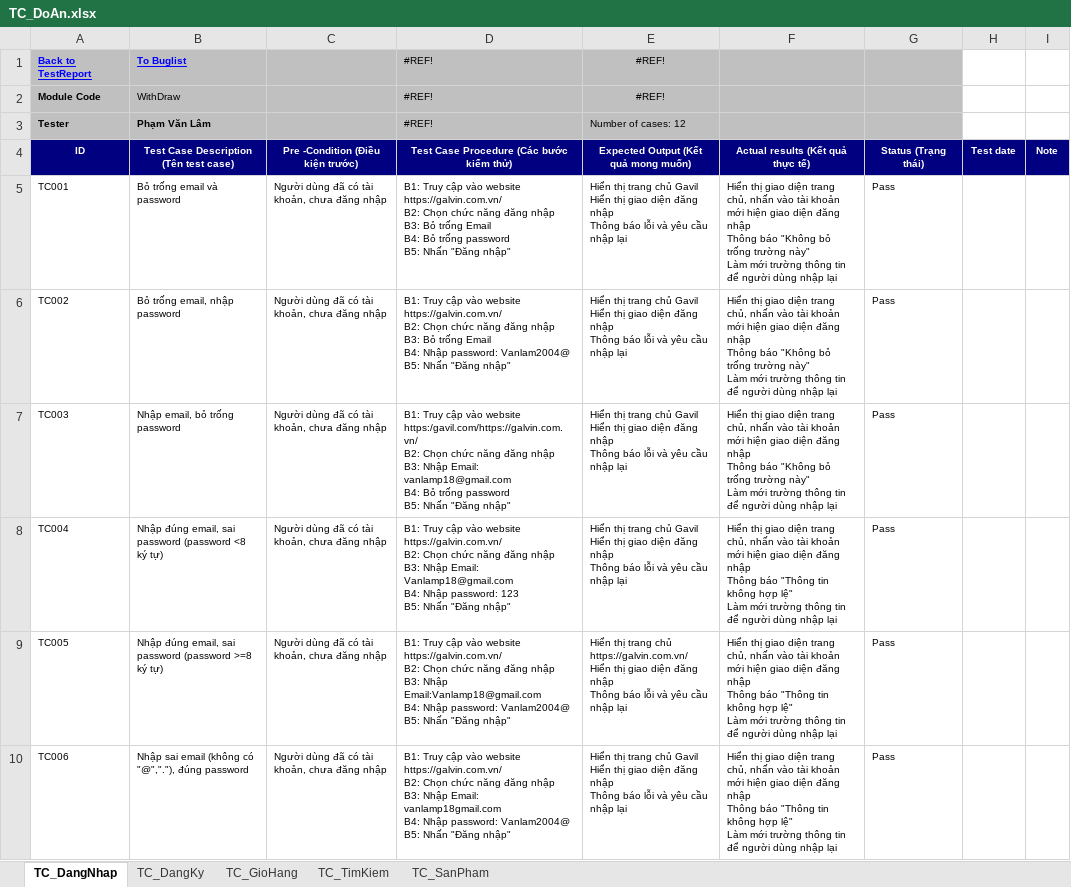
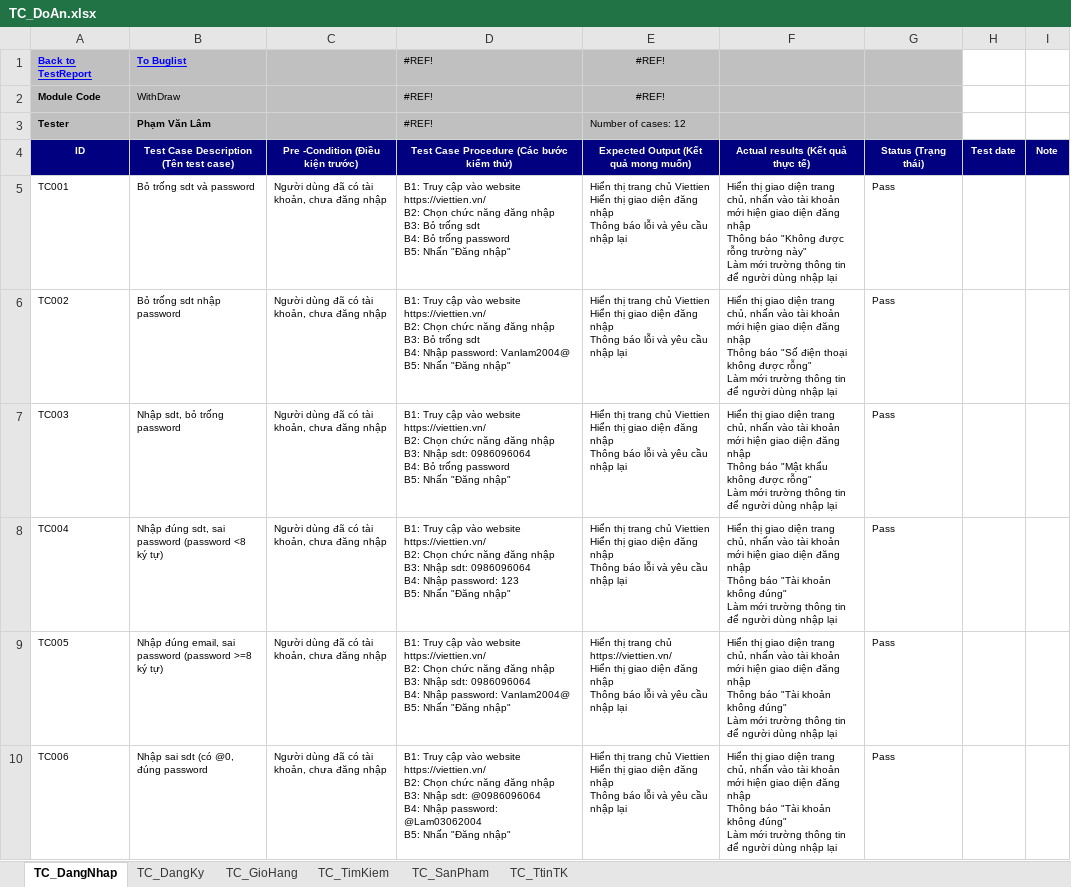
Before and after one commit to vanlampham2004/DoAn4_PhamVanLam, an Excel workbook: TC_DoAn.xlsx, sheet TC_DangNhap, drawn as a sheet; only a part is shown; values as stored, in another font and other column widths than the file's, no borders; ↵ is a line break in a cell; the diff covers the shown part only; the diff names each change by its address in the sheet, - before the commit and + after, or states it on an @@ line.

```diff
--- a/TC_DoAn.xlsx (sheet TC_DangNhap)
+++ b/TC_DoAn.xlsx (sheet TC_DangNhap)
+sheet tab: TC_TtinTK
-B5: Bỏ trống email và password
+B5: Bỏ trống sdt và password
-D5: …vào website https://galvin.com.vn/ ↵ B2: Chọn chức năng đăng nhập ↵ B3: Bỏ trống Email ↵ B4: Bỏ…
+D5: …vào website https://viettien.vn/ ↵ B2: Chọn chức năng đăng nhập ↵ B3: Bỏ trống sdt ↵ B4: Bỏ…
-E5:E8: …trang chủ Gavil ↵ Hiển thị…
+E5:E8: …trang chủ Viettien ↵ Hiển thị…
-F5 (Actual results (Kết quả thực tế)): …báo "Không bỏ trống trường này"…
+F5 (Actual results (Kết quả thực tế)): …báo "Không được rỗng trường này"…
-B6: Bỏ trống email, nhập password
+B6: Bỏ trống sdt nhập password
-D6: …vào website https://galvin.com.vn/ ↵ B2: Chọn chức năng đăng nhập ↵ B3: Bỏ trống Email ↵ B4: Nhập…
+D6: …vào website https://viettien.vn/ ↵ B2: Chọn chức năng đăng nhập ↵ B3: Bỏ trống sdt ↵ B4: Nhập…
-F6 (Actual results (Kết quả thực tế)): …Thông báo "Không bỏ trống trường này" ↵ Làm mới…
+F6 (Actual results (Kết quả thực tế)): …Thông báo "Số điện thoại không được rỗng" ↵ Làm mới…
-B7: Nhập email, bỏ trống password
+B7: Nhập sdt, bỏ trống password
-D7: …vào website https:/gavil.com/https://galvin.com.vn/ ↵ B2: Chọn chức năng đăng nhập ↵ B3: Nhập Email: vanlamp18@gmail.com ↵ B4: Bỏ…
+D7: …vào website https://viettien.vn/ ↵ B2: Chọn chức năng đăng nhập ↵ B3: Nhập sdt: 0986096064 ↵ B4: Bỏ…
-F7 (Actual results (Kết quả thực tế)): …Thông báo "Không bỏ trống trường này" ↵ Làm mới…
+F7 (Actual results (Kết quả thực tế)): …Thông báo "Mật khẩu không được rỗng" ↵ Làm mới…
-B8: Nhập đúng email, sai password…
+B8: Nhập đúng sdt, sai password…
-D8: …vào website https://galvin.com.vn/ ↵ B2: Chọn chức năng đăng nhập ↵ B3: Nhập Email: Vanlamp18@gmail.com ↵ B4: Nhập…
+D8: …vào website https://viettien.vn/ ↵ B2: Chọn chức năng đăng nhập ↵ B3: Nhập sdt: 0986096064 ↵ B4: Nhập…
-F8:F10 (Actual results (Kết quả thực tế)): …Thông báo "Thông tin không hợp lệ" ↵ Làm mới…
+F8:F10 (Actual results (Kết quả thực tế)): …Thông báo "Tài khoản không đúng" ↵ Làm mới…
-D9: …vào website https://galvin.com.vn/ ↵ B2: Chọn chức năng đăng nhập ↵ B3: Nhập Email:Vanlamp18@gmail.com ↵ B4: Nhập…
+D9: …vào website https://viettien.vn/ ↵ B2: Chọn chức năng đăng nhập ↵ B3: Nhập sdt: 0986096064 ↵ B4: Nhập…
-E9: …trang chủ https://galvin.com.vn/ ↵ Hiển thị…
+E9: …trang chủ https://viettien.vn/ ↵ Hiển thị…
-B10: Nhập sai email (không có "@","."), đúng password
+B10: Nhập sai sdt (có @0, đúng password
-D10: …vào website https://galvin.com.vn/ ↵ B2: Chọn chức năng đăng nhập ↵ B3: Nhập Email: vanlamp18gmail.com ↵ B4: Nhập password: Vanlam2004@ ↵ B5: Nhấn…
+D10: …vào website https://viettien.vn/ ↵ B2: Chọn chức năng đăng nhập ↵ B3: Nhập sdt: @0986096064 ↵ B4: Nhập password: @Lam03062004 ↵ B5: Nhấn…
-E10: …trang chủ Gavil ↵ Hiển thị…
+E10: …trang chủ Viettien ↵ Hiển thị…
```
Also changed, not shown: 24 edited cells elsewhere in this sheet, sheet TC_DangKy, sheet TC_GioHang, sheet TC_TimKiem, sheet TC_SanPham, formulas that keep their value, 4 other files.
